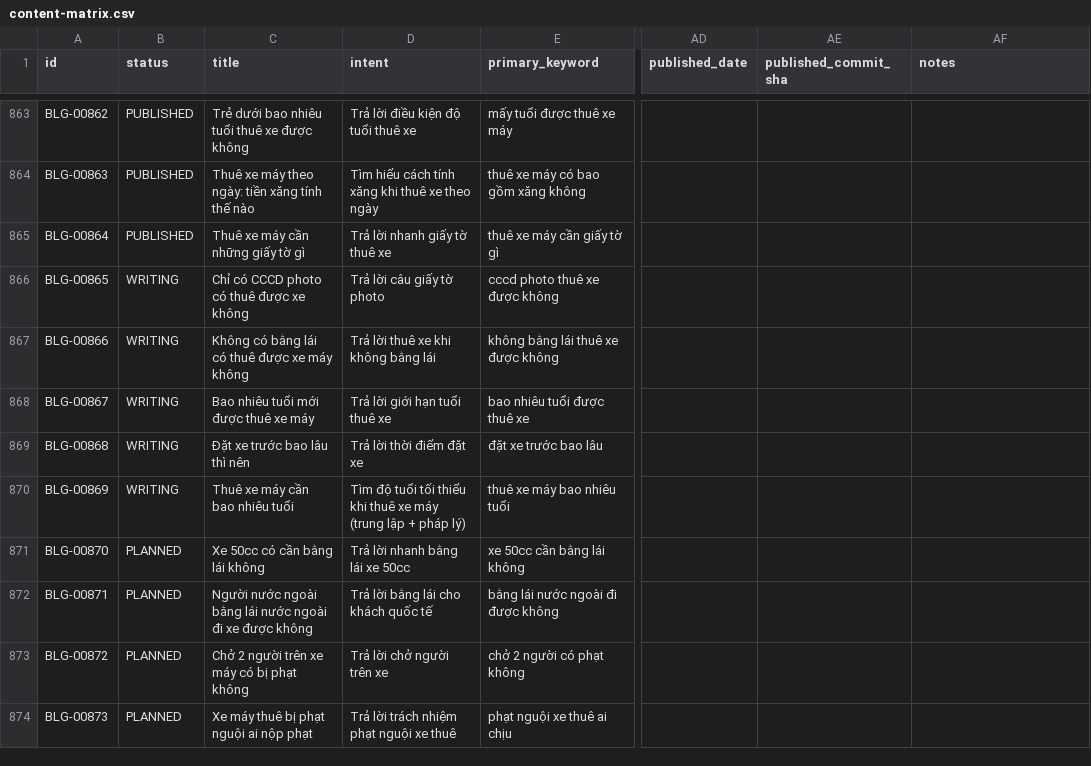
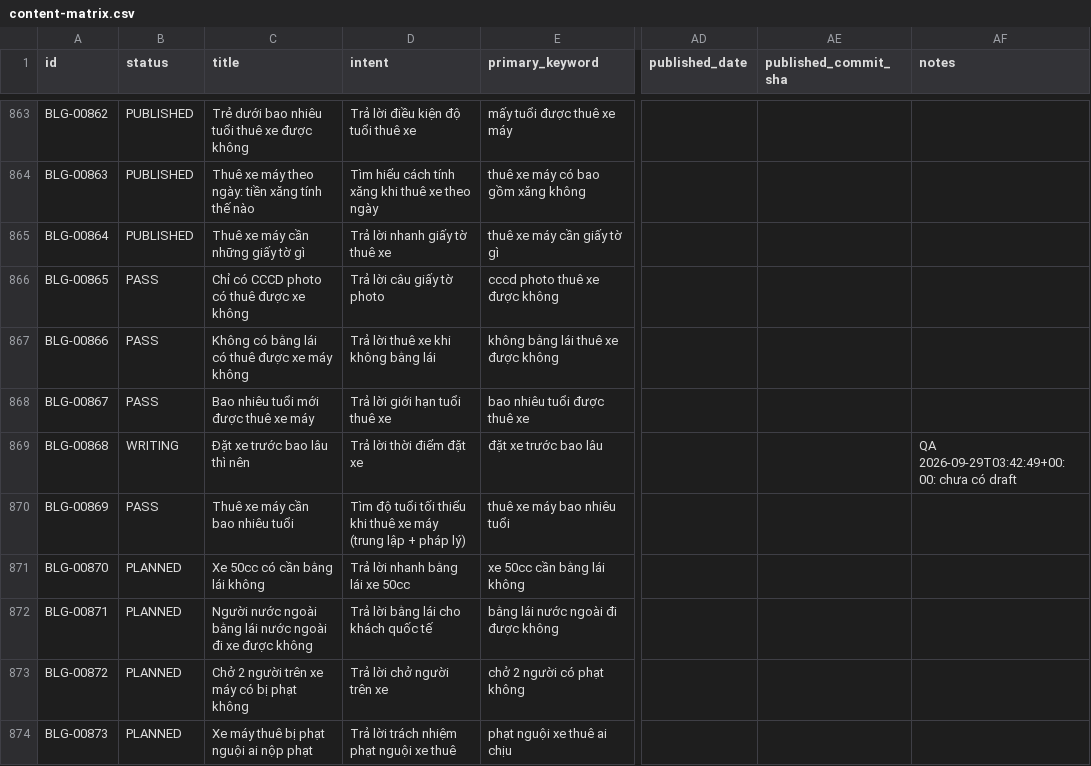
Before and after one commit to thuexemayhanoi/blog, a CSV file: data/content-matrix.csv, drawn as a sheet; only a part is shown, gaps mark what is left out; the diff names each change by its address in the sheet, - before the commit and + after, or states it on an @@ line.

```diff
--- a/data/content-matrix.csv
+++ b/data/content-matrix.csv
-B866:B868 (status): WRITING
+B866:B868 (status): PASS
-AF869 (notes): (empty)
+AF869 (notes): QA 2026-09-29T03:42:49+00:00: chưa có draft
-B870 (status): WRITING
+B870 (status): PASS
```
Also changed, not shown: 11 other files.
